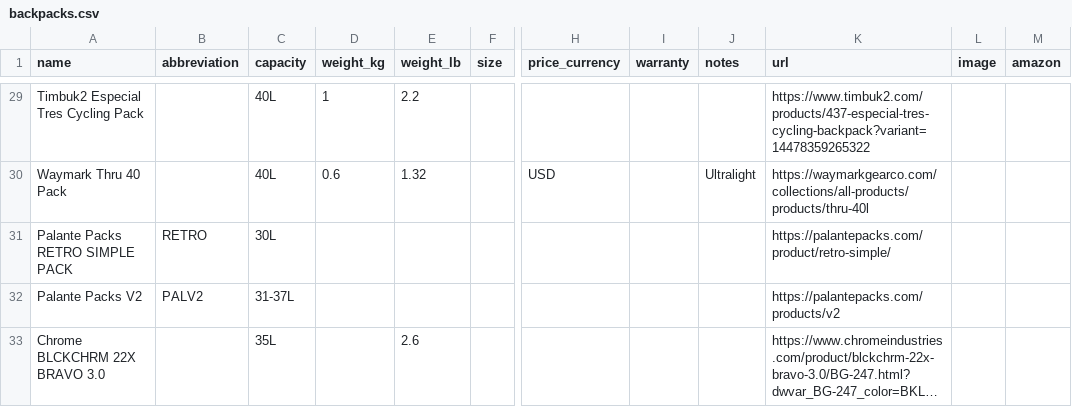
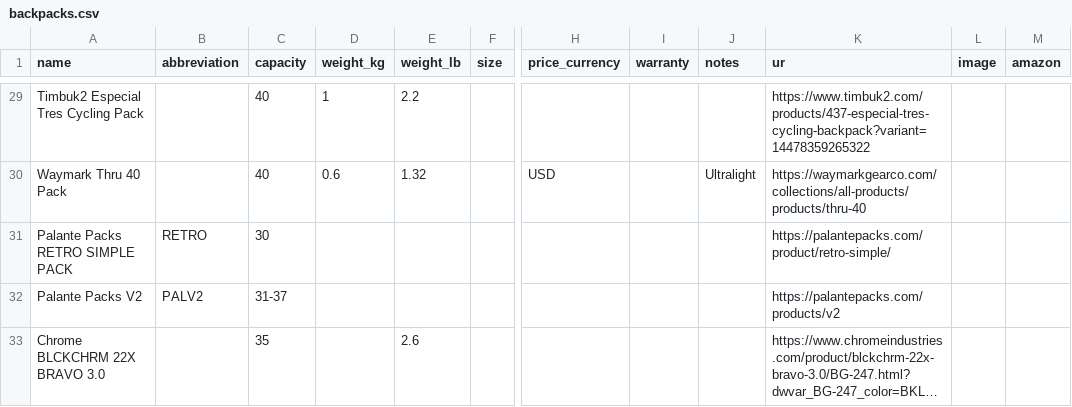
Before and after one commit to rafenden/tabelca, a CSV file: _data/backpacks.csv, drawn as a sheet; only a part is shown, gaps mark what is left out; long unchanged cells end in …; the diff covers the shown part only; the diff names each change by its address in the sheet, - before the commit and + after, or states it on an @@ line.

```diff
--- a/_data/backpacks.csv
+++ b/_data/backpacks.csv
-K1: url
+K1: ur
-C29:C30 (capacity): 40L
+C29:C30 (capacity): 40
-K30 (ur): https://waymarkgearco.com/collections/all-products/products/thru-40l
+K30 (ur): https://waymarkgearco.com/collections/all-products/products/thru-40
-C31 (capacity): 30L
+C31 (capacity): 30
-C32 (capacity): 31-37L
+C32 (capacity): 31-37
-C33 (capacity): 35L
+C33 (capacity): 35
```
Also changed, not shown: 33 edited cells elsewhere in this file, 3 other files.
